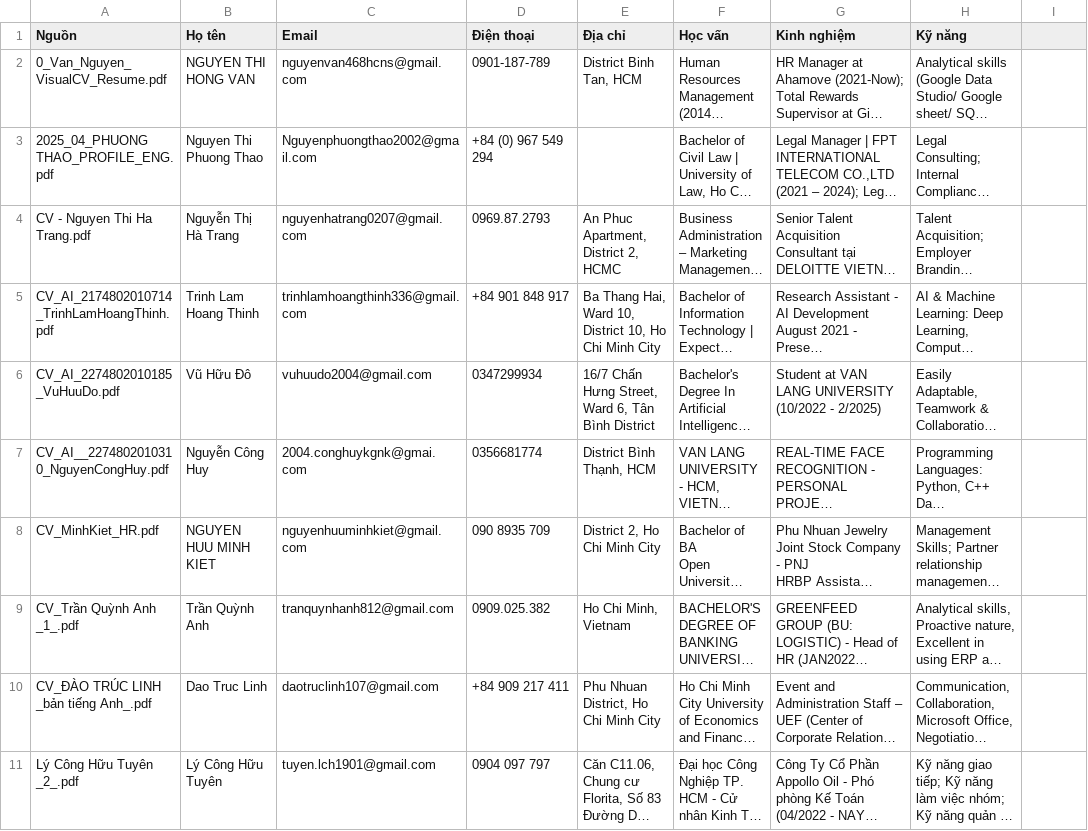
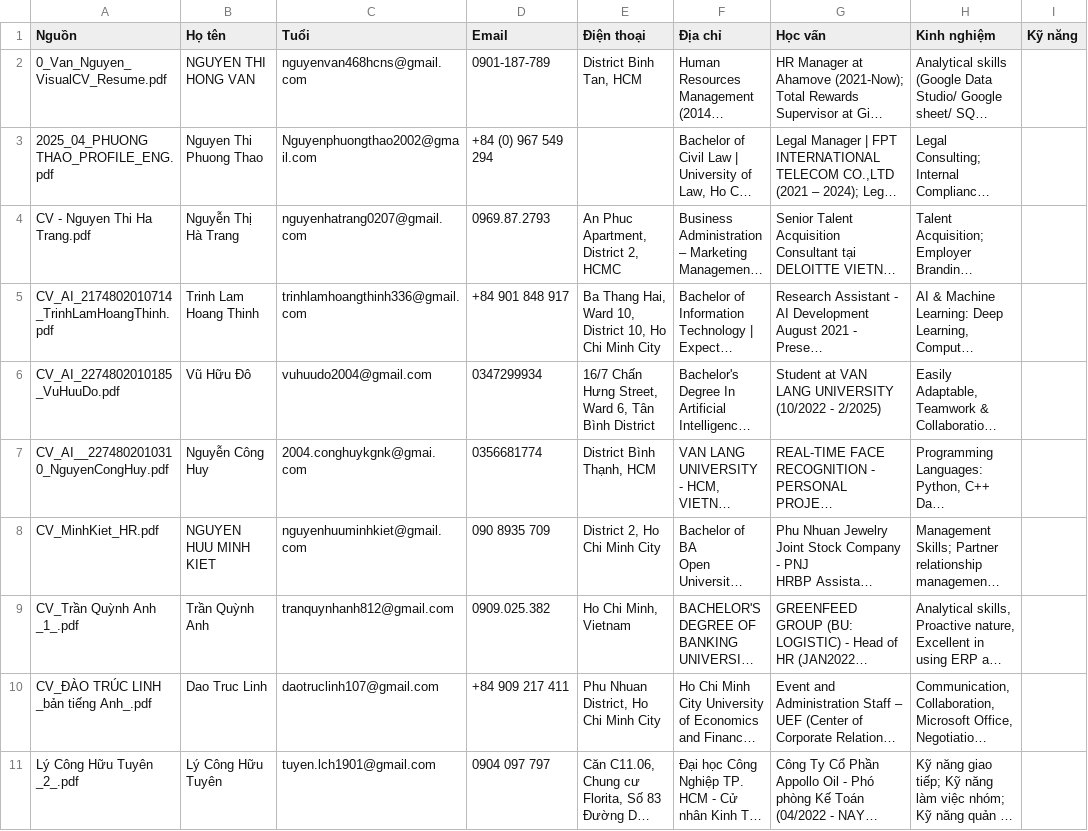
Before and after one commit to VuHuuDo2274802010185/HoanCauAI, a CSV file: cv_summary.csv, drawn as a sheet; long unchanged cells end in …; the diff names each change by its address in the sheet, - before the commit and + after, or states it on an @@ line.

Commit message:
Add age column to CSV processing

```diff
--- a/cv_summary.csv
+++ b/cv_summary.csv
-C1: Email
+C1: Tuổi
-D1: Điện thoại
+D1: Email
-E1: Địa chỉ
+E1: Điện thoại
-F1: Học vấn
+F1: Địa chỉ
-G1: Kinh nghiệm
+G1: Học vấn
-H1: Kỹ năng
+H1: Kinh nghiệm
-I1: (empty)
+I1: Kỹ năng
```
Also changed, not shown: 4 other files.
